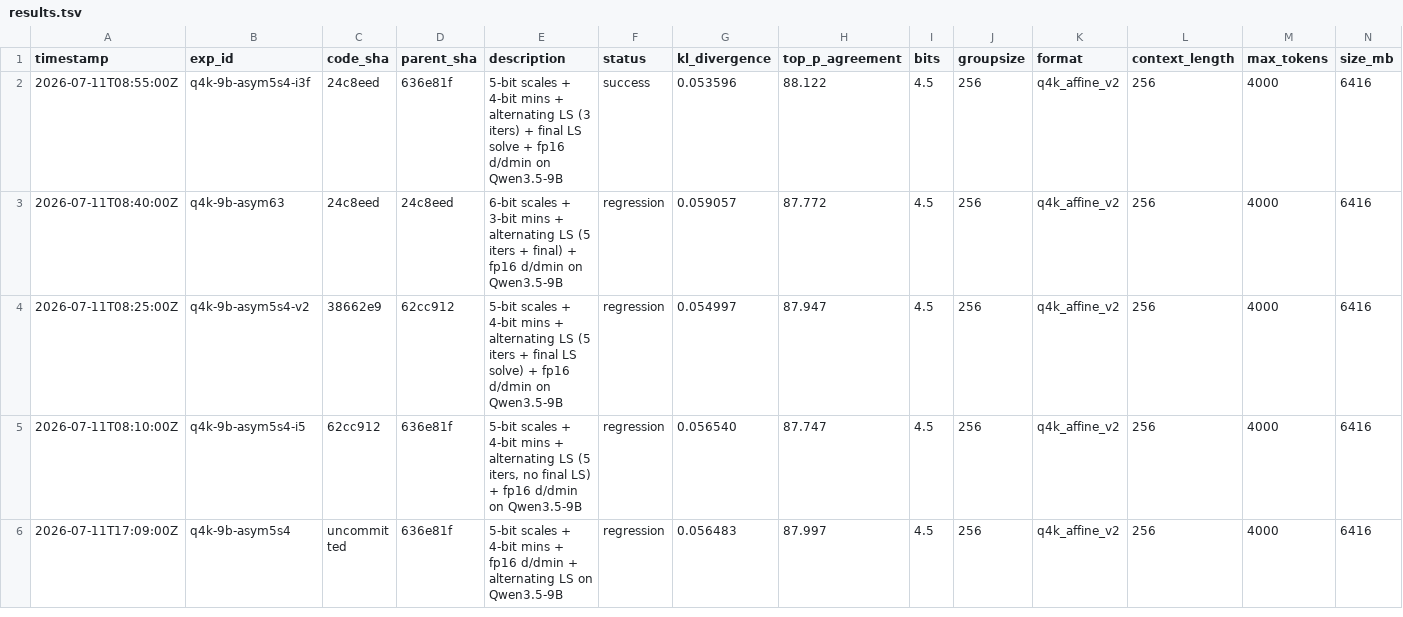
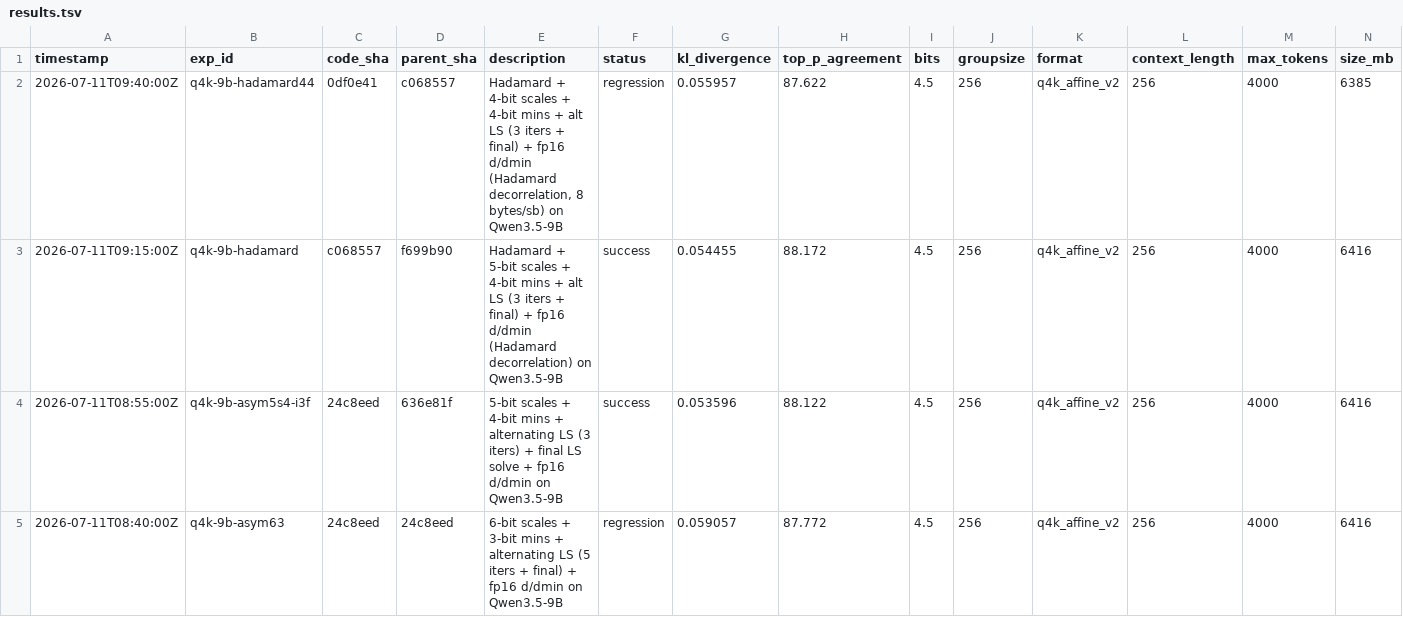
Before and after one commit to vektorprime/AutoQuant, a TSV file: results.tsv, drawn as a sheet; only a part is shown; the shorter side is filled out with more unchanged rows; rows hold the shown columns only; the diff names each change by its address in the sheet, - before the commit and + after, or states it on an @@ line.

Commit message:
Record Hadamard experiments: 5+4 PASS (neutral), 4+4 FAIL (Top-P 87.62%)

```diff
--- a/results.tsv
+++ b/results.tsv
+row 2: 2026-07-11T09:40:00Z | q4k-9b-hadamard44 | 0df0e41 | c068557 | Hadamard + 4-bit scales + 4-bit mins + alt LS (3 iters + final) + fp16 d/dmin (Hadamard decorrelation, 8 bytes/sb) on Qwen3.5-9B | regression | 0.055957 | 87.622 | 4.5 | 256 | q4k_affine_v2 | 256 | 4000 | 6385
+row 3: 2026-07-11T09:15:00Z | q4k-9b-hadamard | c068557 | f699b90 | Hadamard + 5-bit scales + 4-bit mins + alt LS (3 iters + final) + fp16 d/dmin (Hadamard decorrelation) on Qwen3.5-9B | success | 0.054455 | 88.172 | 4.5 | 256 | q4k_affine_v2 | 256 | 4000 | 6416
```
Also changed, not shown: 1 other file.
